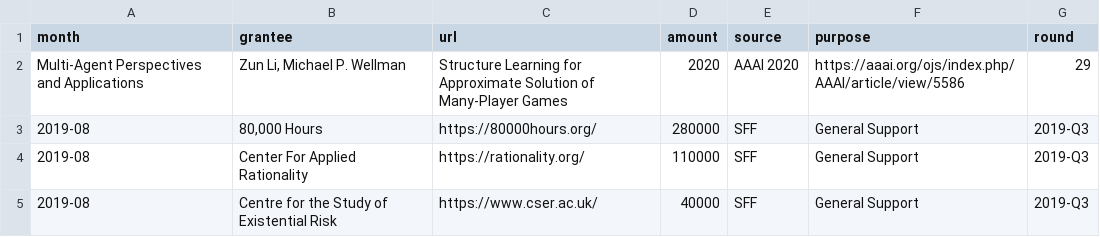
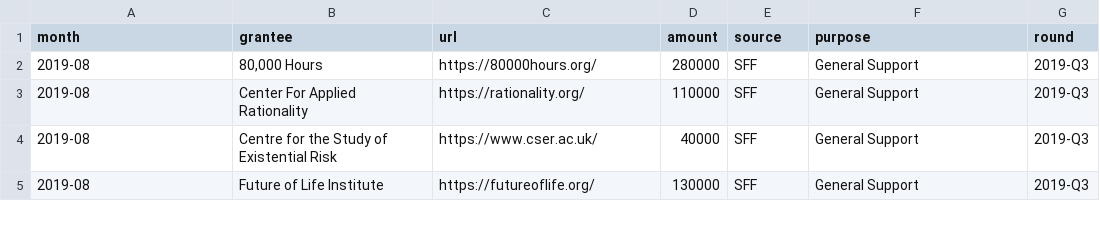
Before and after one commit to survivalandflourishing/survivalandflourishing.github.io, a TSV file: _data/recommendations.tsv, drawn as a sheet; only a part is shown; the shorter side is filled out with more unchanged rows.

Commit message:
done debugging

```diff
--- a/_data/recommendations.tsv
+++ b/_data/recommendations.tsv
@@ -1,3 +1,2 @@
 month	grantee	url	amount	source	purpose	round
-Multi-Agent Perspectives and Applications	Zun Li, Michael P. Wellman	Structure Learning for Approximate Solution of Many-Player Games	2020	AAAI 2020	https://aaai.org/ojs/index.php/AAAI/article/view/5586	29
 2019-08	80,000 Hours	https://80000hours.org/	280000	SFF	General Support	2019-Q3
```
